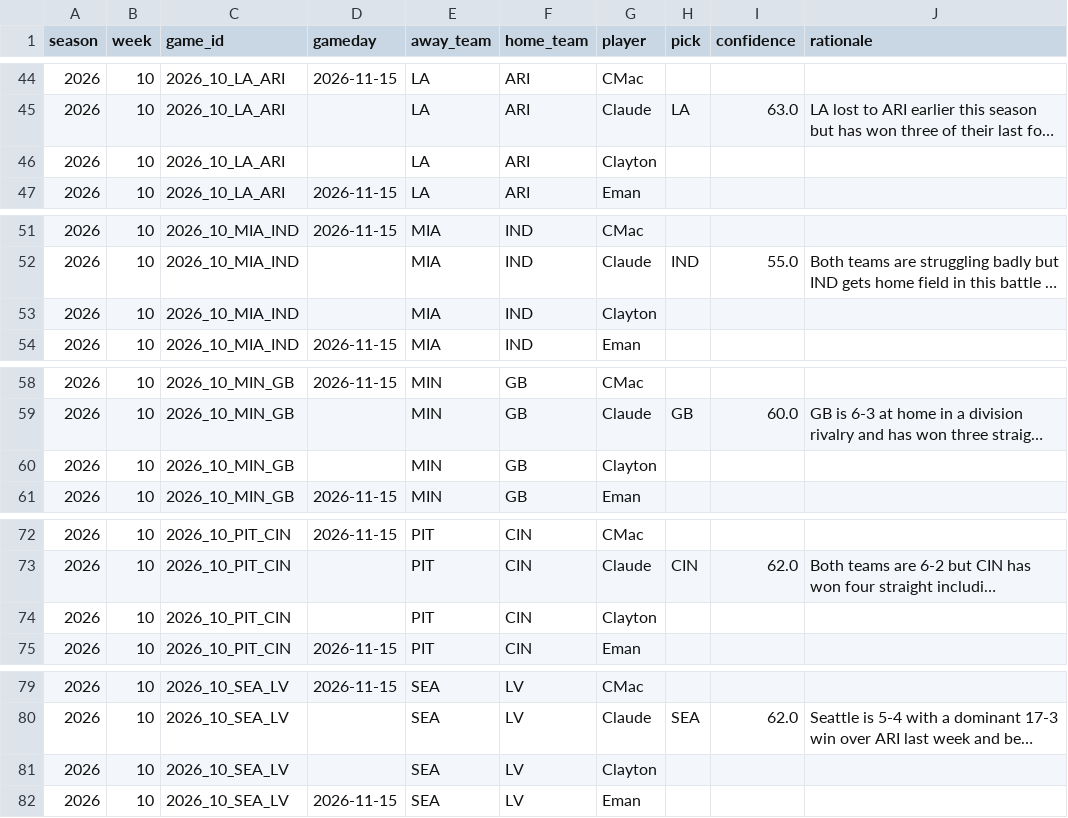
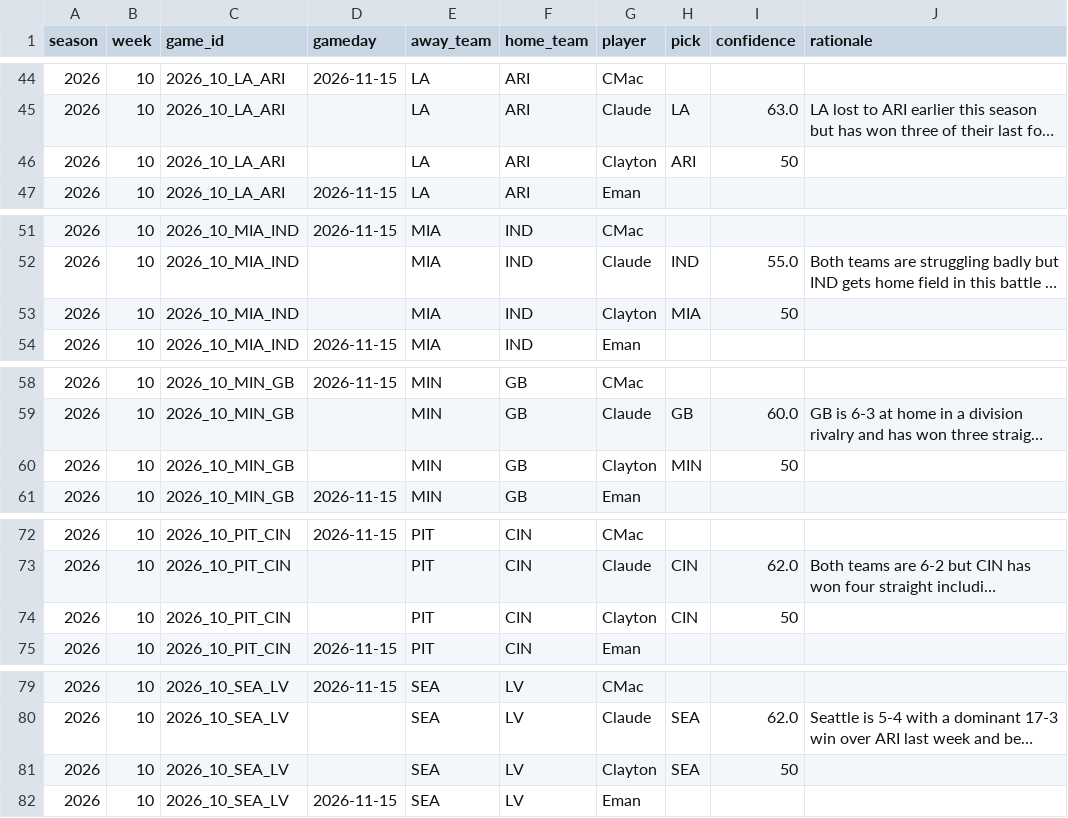
Before and after one commit to JimmyMick/nfl-pickem, a CSV file: predictions/picks/2026-wk10.csv, drawn as a sheet; only a part is shown, gaps mark what is left out; long unchanged cells end in …; the diff covers the shown part only; the diff names each change by its address in the sheet, - before the commit and + after, or states it on an @@ line.

Commit message:
picks: Clayton 2026 wk10

```diff
--- a/predictions/picks/2026-wk10.csv
+++ b/predictions/picks/2026-wk10.csv
-H46 (pick): (empty)
+H46 (pick): ARI
-I46 (confidence): (empty)
+I46 (confidence): 50
-H53 (pick): (empty)
+H53 (pick): MIA
-I53 (confidence): (empty)
+I53 (confidence): 50
-H60 (pick): (empty)
+H60 (pick): MIN
-I60 (confidence): (empty)
+I60 (confidence): 50
-H74 (pick): (empty)
+H74 (pick): CIN
-I74 (confidence): (empty)
+I74 (confidence): 50
-H81 (pick): (empty)
+H81 (pick): SEA
-I81 (confidence): (empty)
+I81 (confidence): 50
```
Also changed, not shown: 12 edited cells elsewhere in this file.
